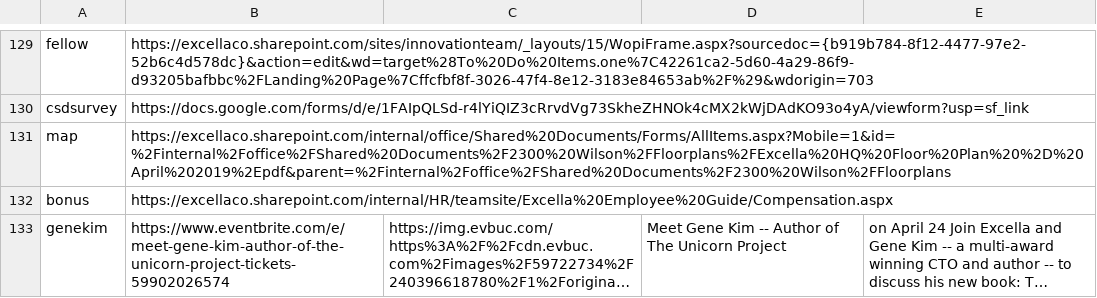
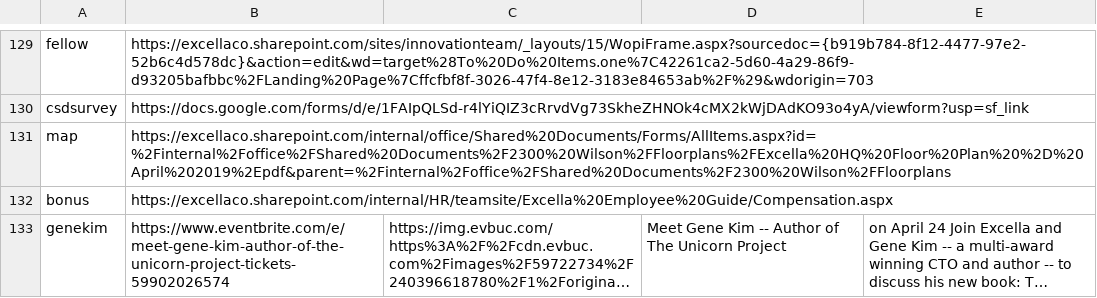
Before and after one commit to excellalabs/xluhco, a CSV file: src/xluhco.web/wwwroot/ShortLinks.csv, drawn as a sheet; only a part is shown, gaps mark what is left out; long unchanged cells end in ….

Commit message:
Remove forced mobile on maps link

```diff
--- a/src/xluhco.web/wwwroot/ShortLinks.csv
+++ b/src/xluhco.web/wwwroot/ShortLinks.csv
@@ -130,3 +130,3 @@ fellow,https://excellaco.sharepoint.com/sites/innovationteam/_layouts/15/WopiFra
 csdsurvey,https://docs.google.com/forms/d/e/1FAIpQLSd-r4lYiQIZ3cRrvdVg73SkheZHNOk4cMX2kWjDAdKO93o4yA/viewform?usp=sf_link
-map,https://excellaco.sharepoint.com/internal/office/Shared%20Documents/Forms/AllItems.aspx?Mobile=1&id=%2Finternal%2Foffice%2FShared%20Documents%2F2300%20Wilson%2FFloorplans%2FExcella%20HQ%20Floor%20Plan%20%2D%20April%202019%2Epdf&parent=%2Finternal%2Foffice%2FShared%20Documents%2F2300%20Wilson%2FFloorplans
+map,https://excellaco.sharepoint.com/internal/office/Shared%20Documents/Forms/AllItems.aspx?id=%2Finternal%2Foffice%2FShared%20Documents%2F2300%20Wilson%2FFloorplans%2FExcella%20HQ%20Floor%20Plan%20%2D%20April%202019%2Epdf&parent=%2Finternal%2Foffice%2FShared%20Documents%2F2300%20Wilson%2FFloorplans
 bonus,https://excellaco.sharepoint.com/internal/HR/teamsite/Excella%20Employee%20Guide/Compensation.aspx
```
